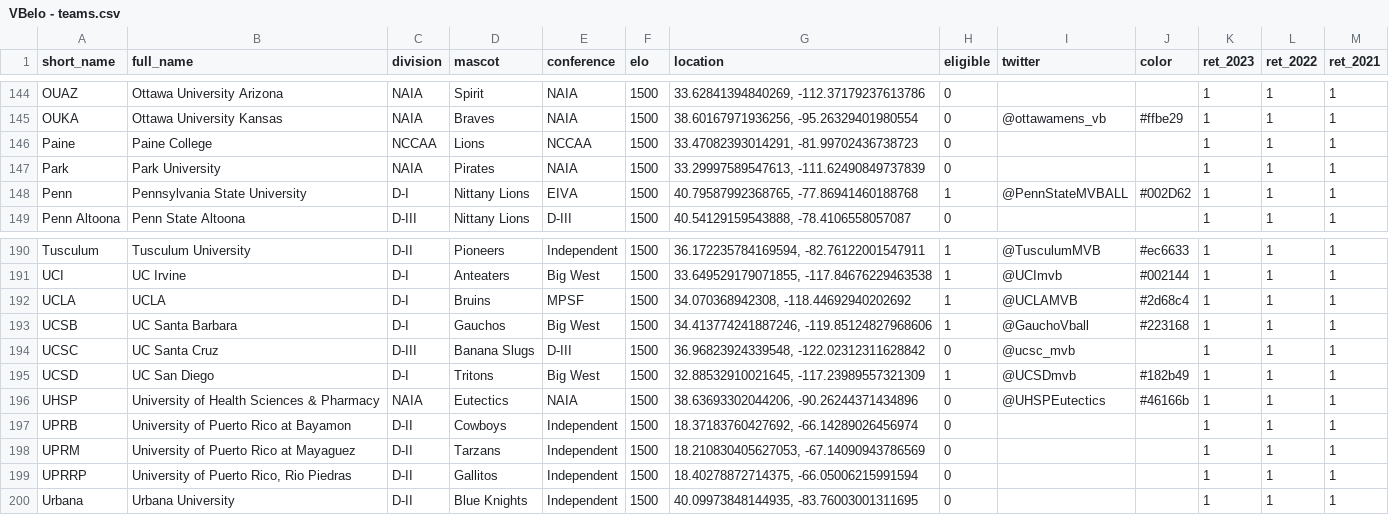
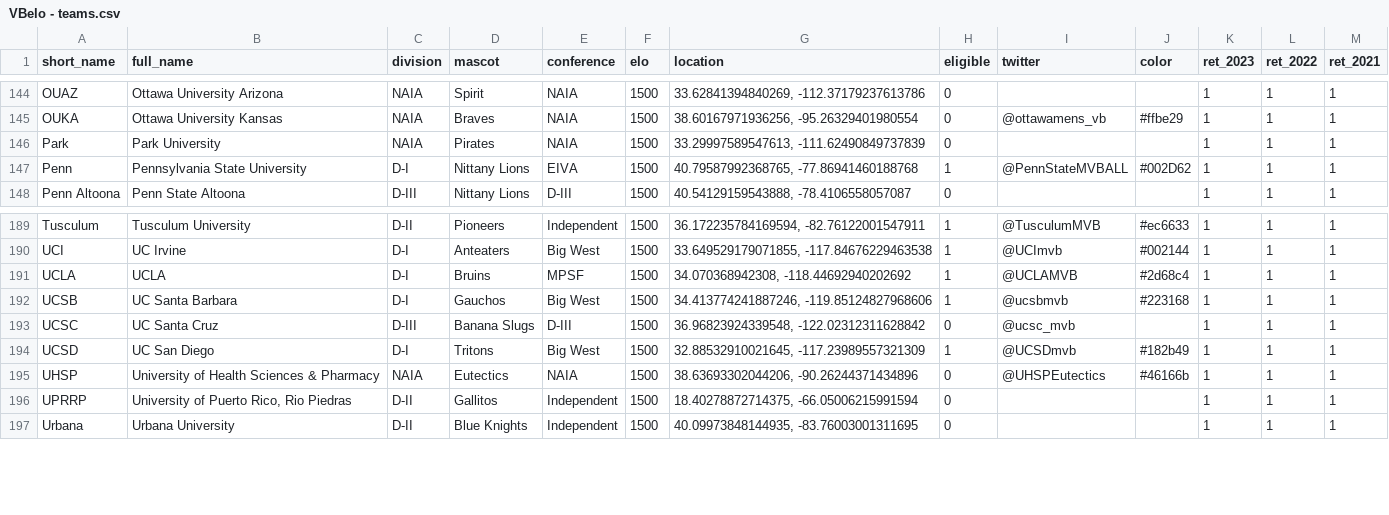
Before and after one commit to tjbreshears/VBelo, a CSV file: inputs/VBelo - teams.csv, drawn as a sheet; only a part is shown, gaps mark what is left out.

Commit message:
Minor updates to teams

```diff
--- a/inputs/VBelo - teams.csv
+++ b/inputs/VBelo - teams.csv
@@ -145,3 +145,2 @@ OUAZ,Ottawa University Arizona,NAIA,Spirit,NAIA,1500,"33.62841394840269, -112.37
 OUKA,Ottawa University Kansas,NAIA,Braves,NAIA,1500,"38.60167971936256, -95.26329401980554",0,@ottawamens_vb,#ffbe29,1,1,1
-Paine,Paine College,NCCAA,Lions,NCCAA,1500,"33.47082393014291, -81.99702436738723",0,,,1,1,1
 Park,Park University,NAIA,Pirates,NAIA,1500,"33.29997589547613, -111.62490849737839",0,,,1,1,1
@@ -192,3 +191,3 @@ UCI,UC Irvine,D-I,Anteaters,Big West,1500,"33.649529179071855, -117.846762294635
 UCLA,UCLA,D-I,Bruins,MPSF,1500,"34.070368942308, -118.44692940202692",1,@UCLAMVB,#2d68c4,1,1,1
-UCSB,UC Santa Barbara,D-I,Gauchos,Big West,1500,"34.413774241887246, -119.85124827968606",1,@GauchoVball,#223168,1,1,1
+UCSB,UC Santa Barbara,D-I,Gauchos,Big West,1500,"34.413774241887246, -119.85124827968606",1,@ucsbmvb,#223168,1,1,1
 UCSC,UC Santa Cruz,D-III,Banana Slugs,D-III,1500,"36.96823924339548, -122.02312311628842",0,@ucsc_mvb,,1,1,1
@@ -196,4 +195,2 @@ UCSD,UC San Diego,D-I,Tritons,Big West,1500,"32.88532910021645, -117.23989557321
 UHSP,University of Health Sciences & Pharmacy,NAIA,Eutectics,NAIA,1500,"38.63693302044206, -90.26244371434896",0,@UHSPEutectics,#46166b,1,1,1
-UPRB,University of Puerto Rico at Bayamon,D-II,Cowboys,Independent,1500,"18.37183760427692, -66.14289026456974",0,,,1,1,1
-UPRM,University of Puerto Rico at Mayaguez,D-II,Tarzans,Independent,1500,"18.210830405627053, -67.14090943786569",0,,,1,1,1
 UPRRP,"University of Puerto Rico, Rio Piedras",D-II,Gallitos,Independent,1500,"18.40278872714375, -66.05006215991594",0,,,1,1,1
```
